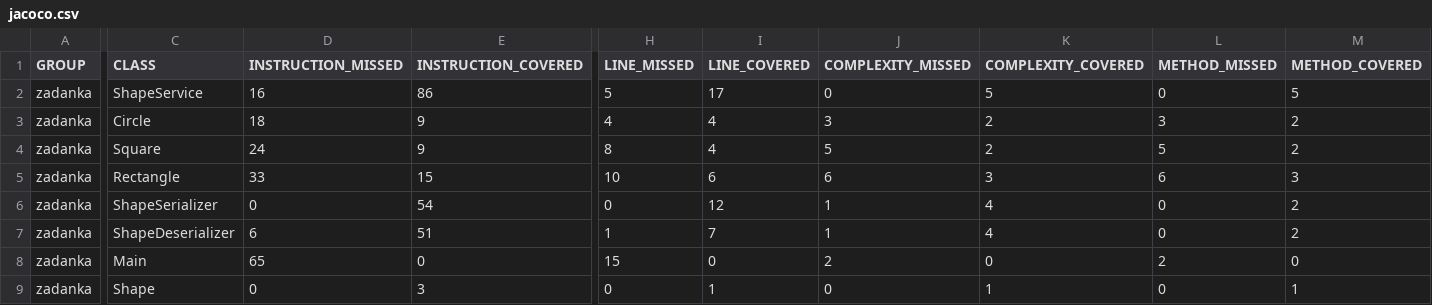
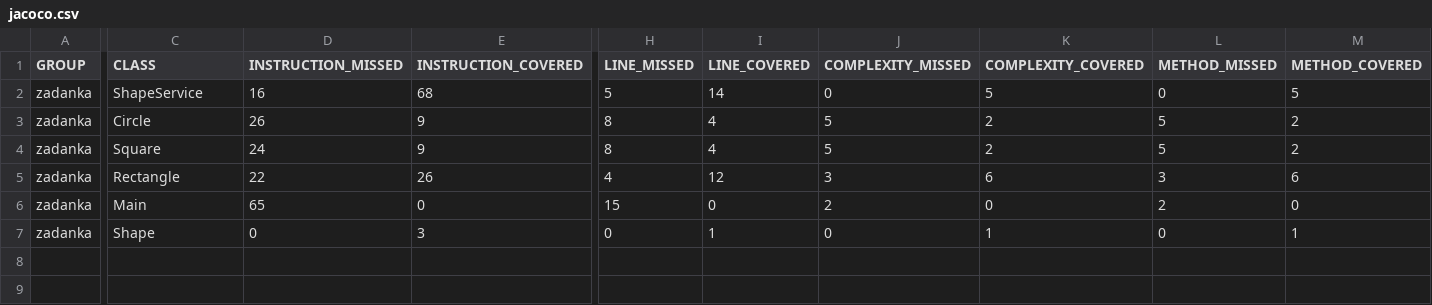
Before and after one commit to xNikodem/zadanka, a CSV file: target/site/jacoco/jacoco.csv, drawn as a sheet; only a part is shown, gaps mark what is left out; rows hold the shown columns only; the diff names each change by its address in the sheet, - before the commit and + after, or states it on an @@ line.

```diff
--- a/target/site/jacoco/jacoco.csv
+++ b/target/site/jacoco/jacoco.csv
-E2 (INSTRUCTION_COVERED): 86
+E2 (INSTRUCTION_COVERED): 68
-I2 (LINE_COVERED): 17
+I2 (LINE_COVERED): 14
-D3 (INSTRUCTION_MISSED): 18
+D3 (INSTRUCTION_MISSED): 26
-H3 (LINE_MISSED): 4
+H3 (LINE_MISSED): 8
-J3 (COMPLEXITY_MISSED): 3
+J3 (COMPLEXITY_MISSED): 5
-L3 (METHOD_MISSED): 3
+L3 (METHOD_MISSED): 5
-D5 (INSTRUCTION_MISSED): 33
+D5 (INSTRUCTION_MISSED): 22
-E5 (INSTRUCTION_COVERED): 15
+E5 (INSTRUCTION_COVERED): 26
-H5 (LINE_MISSED): 10
+H5 (LINE_MISSED): 4
-I5 (LINE_COVERED): 6
+I5 (LINE_COVERED): 12
-J5 (COMPLEXITY_MISSED): 6
+J5 (COMPLEXITY_MISSED): 3
-K5 (COMPLEXITY_COVERED): 3
+K5 (COMPLEXITY_COVERED): 6
-L5 (METHOD_MISSED): 6
+L5 (METHOD_MISSED): 3
-M5 (METHOD_COVERED): 3
+M5 (METHOD_COVERED): 6
-row 6: zadanka | ShapeSerializer | 0 | 54 | 0 | 12 | 1 | 4 | 0 | 2
-row 7: zadanka | ShapeDeserializer | 6 | 51 | 1 | 7 | 1 | 4 | 0 | 2
```
Also changed, not shown: 24 other files.
